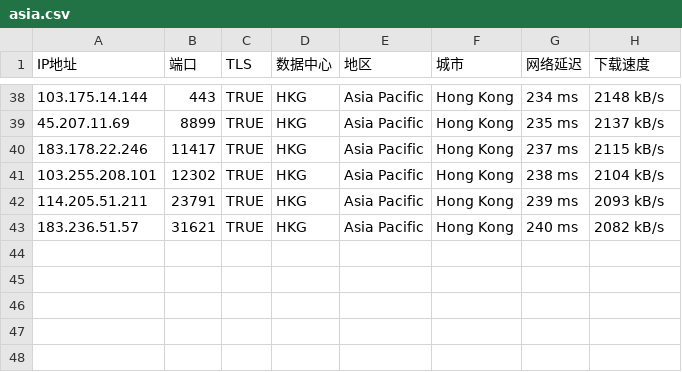
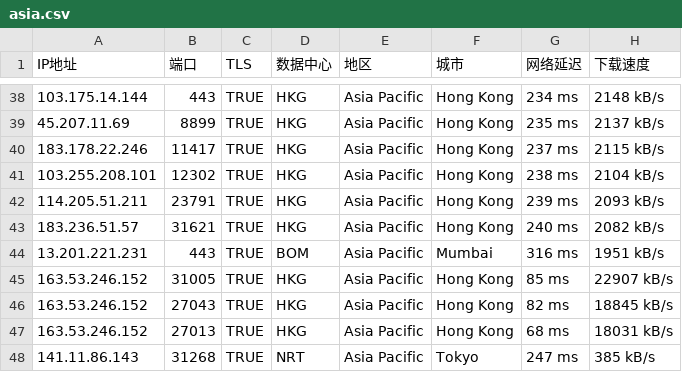
Before and after one commit to marine19811006/marine, a CSV file: asia.csv, drawn as a sheet; only a part is shown, gaps mark what is left out; the diff names each change by its address in the sheet, - before the commit and + after, or states it on an @@ line.

Commit message:
Add files via upload

```diff
--- a/asia.csv
+++ b/asia.csv
+row 44: 13.201.221.231 | 443 | TRUE | BOM | Asia Pacific | Mumbai | 316 ms | 1951 kB/s
+row 45: 163.53.246.152 | 31005 | TRUE | HKG | Asia Pacific | Hong Kong | 85 ms | 22907 kB/s
+row 46: 163.53.246.152 | 27043 | TRUE | HKG | Asia Pacific | Hong Kong | 82 ms | 18845 kB/s
+row 47: 163.53.246.152 | 27013 | TRUE | HKG | Asia Pacific | Hong Kong | 68 ms | 18031 kB/s
+row 48: 141.11.86.143 | 31268 | TRUE | NRT | Asia Pacific | Tokyo | 247 ms | 385 kB/s
```
